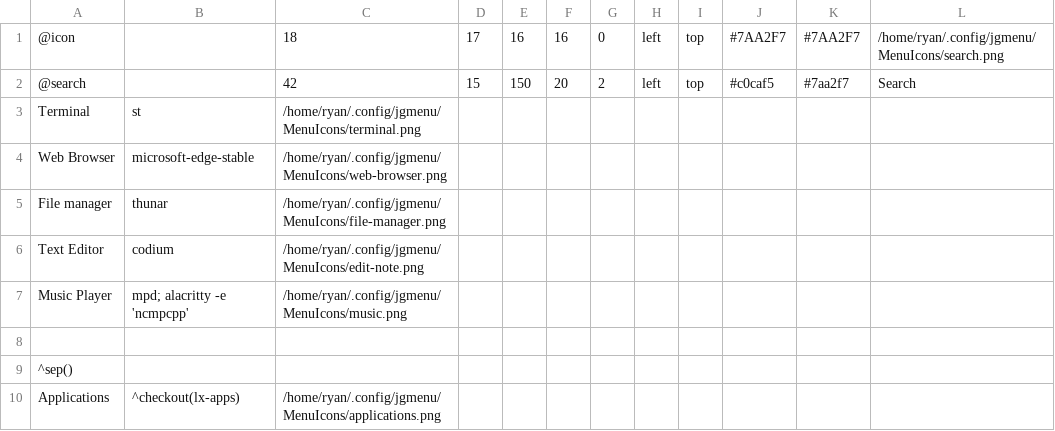
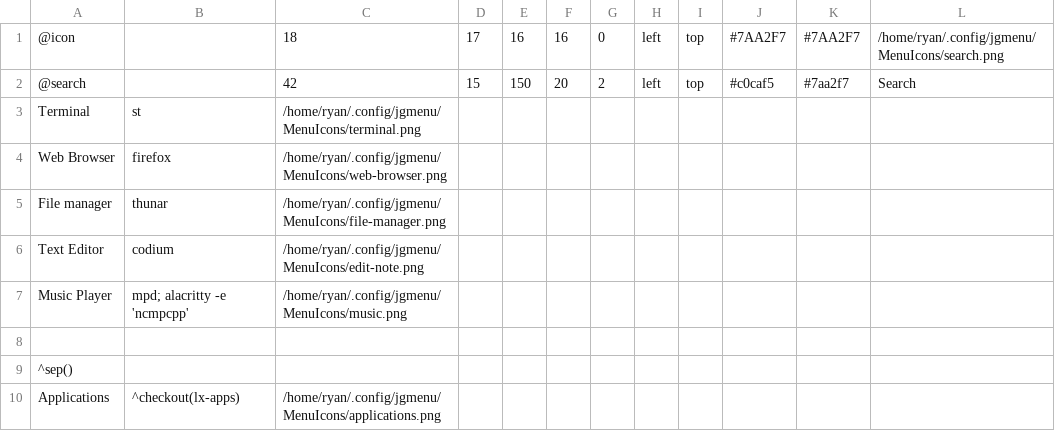
Before and after one commit to hidayry/dotfiles-bspwm, a CSV file: config/jgmenu/prepend.csv, drawn as a sheet; only a part is shown.

Commit message:
Modif config

```diff
--- a/config/jgmenu/prepend.csv
+++ b/config/jgmenu/prepend.csv
@@ -3,3 +3,3 @@
 Terminal,st,/home/ryan/.config/jgmenu/MenuIcons/terminal.png
-Web Browser,microsoft-edge-stable,/home/ryan/.config/jgmenu/MenuIcons/web-browser.png
+Web Browser,firefox,/home/ryan/.config/jgmenu/MenuIcons/web-browser.png
 File manager,thunar,/home/ryan/.config/jgmenu/MenuIcons/file-manager.png
```
Also changed, not shown: 1 other file.
